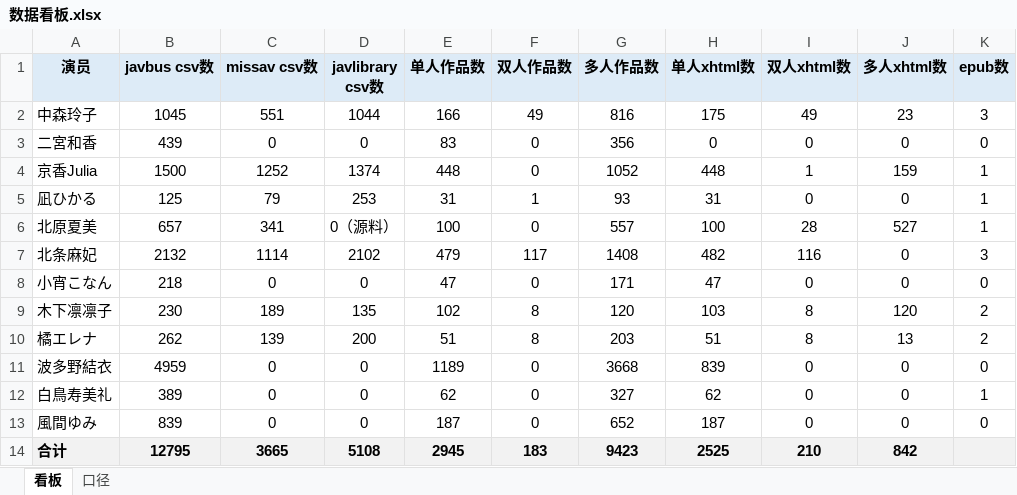
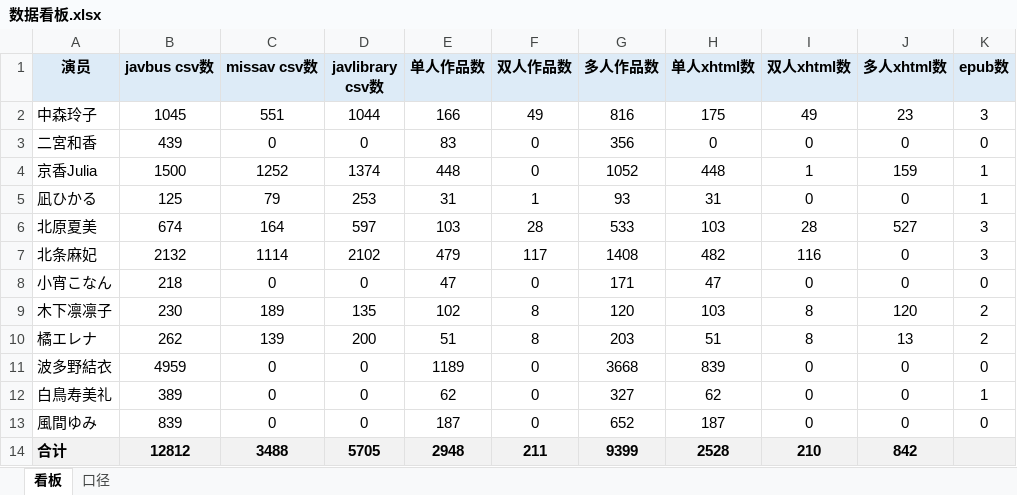
Before and after one commit to Jessper2024/adult-book-library, an Excel workbook: _管理文档/数据看板.xlsx, sheet 看板, drawn as a sheet; values as stored, in another font and other column widths than the file's, no borders; the diff names each change by its address in the sheet, - before the commit and + after, or states it on an @@ line.

```diff
--- a/_管理文档/数据看板.xlsx (sheet 看板)
+++ b/_管理文档/数据看板.xlsx (sheet 看板)
-B6 (javbus csv数): 657
+B6 (javbus csv数): 674
-C6 (missav csv数): 341
+C6 (missav csv数): 164
-D6 (javlibrary csv数): 0（源料）
+D6 (javlibrary csv数): 597
-E6 (单人作品数): 100
+E6 (单人作品数): 103
-F6 (双人作品数): 0
+F6 (双人作品数): 28
-G6 (多人作品数): 557
+G6 (多人作品数): 533
-H6 (单人xhtml数): 100
+H6 (单人xhtml数): 103
-K6 (epub数): 1
+K6 (epub数): 3
-B14 (javbus csv数): 12795
+B14 (javbus csv数): 12812
-C14 (missav csv数): 3665
+C14 (missav csv数): 3488
-D14 (javlibrary csv数): 5108
+D14 (javlibrary csv数): 5705
-E14 (单人作品数): 2945
+E14 (单人作品数): 2948
-F14 (双人作品数): 183
+F14 (双人作品数): 211
-G14 (多人作品数): 9423
+G14 (多人作品数): 9399
-H14 (单人xhtml数): 2525
+H14 (单人xhtml数): 2528
```
Also changed, not shown: sheet 口径, 2 other files.
